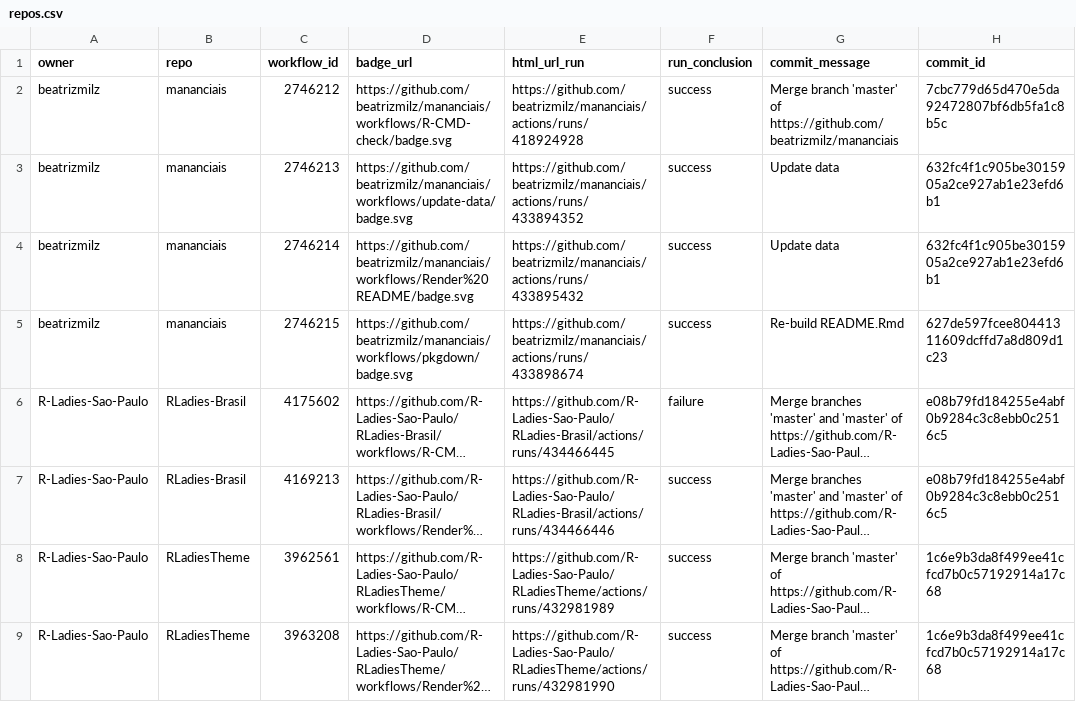
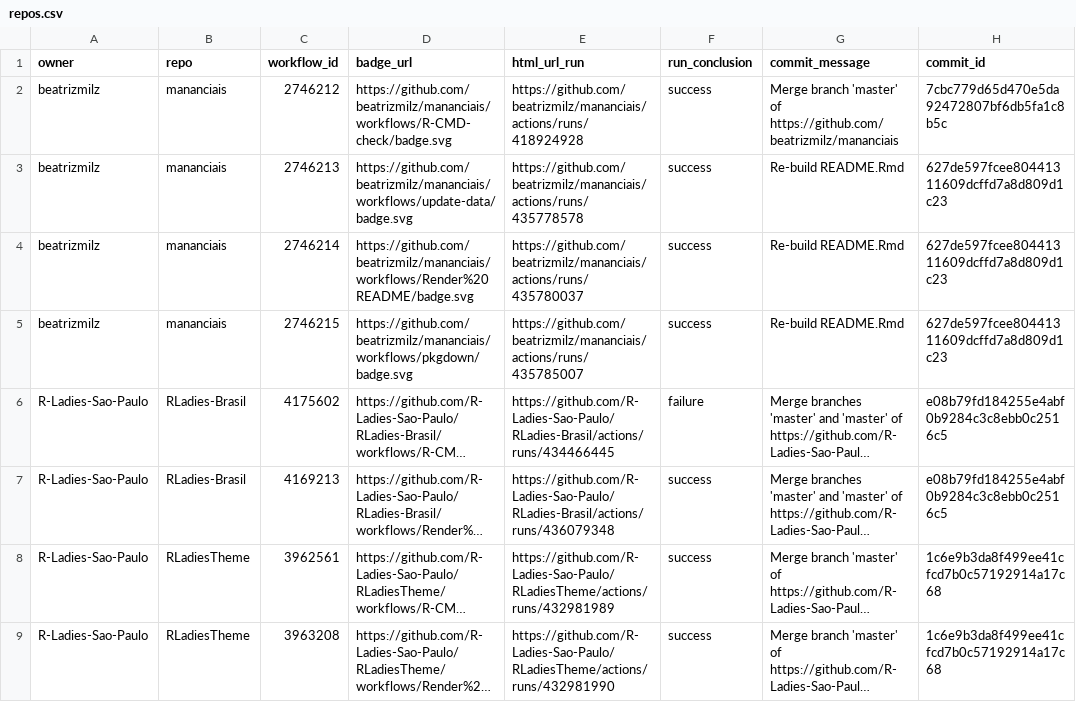
Before and after one commit to beatrizmilz/status, a CSV file: repos.csv, drawn as a sheet; only a part is shown; long unchanged cells end in …; the diff names each change by its address in the sheet, - before the commit and + after, or states it on an @@ line.

```diff
--- a/repos.csv
+++ b/repos.csv
-E3 (html_url_run): https://github.com/beatrizmilz/mananciais/actions/runs/433894352
+E3 (html_url_run): https://github.com/beatrizmilz/mananciais/actions/runs/435778578
-G3:G4 (commit_message): Update data
+G3:G4 (commit_message): Re-build README.Rmd
-H3:H4 (commit_id): 632fc4f1c905be3015905a2ce927ab1e23efd6b1
+H3:H4 (commit_id): 627de597fcee80441311609dcffd7a8d809d1c23
-E4 (html_url_run): https://github.com/beatrizmilz/mananciais/actions/runs/433895432
+E4 (html_url_run): https://github.com/beatrizmilz/mananciais/actions/runs/435780037
-E5 (html_url_run): https://github.com/beatrizmilz/mananciais/actions/runs/433898674
+E5 (html_url_run): https://github.com/beatrizmilz/mananciais/actions/runs/435785007
-E7 (html_url_run): https://github.com/R-Ladies-Sao-Paulo/RLadies-Brasil/actions/runs/434466446
+E7 (html_url_run): https://github.com/R-Ladies-Sao-Paulo/RLadies-Brasil/actions/runs/436079348
```
Also changed, not shown: 1 other file.
